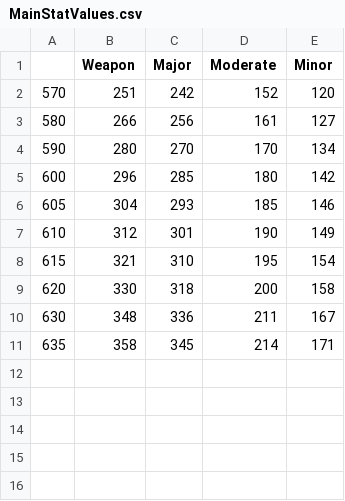
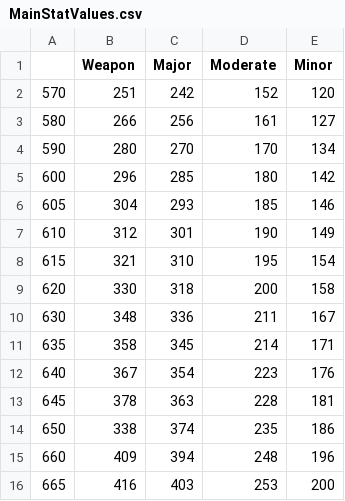
Before and after one commit to L9Sneaky/blmCalc_sneaky, a CSV file: XIVBLM/Tables/MainStatValues.csv, drawn as a sheet; the diff names each change by its address in the sheet, - before the commit and + after, or states it on an @@ line.

```diff
--- a/XIVBLM/Tables/MainStatValues.csv
+++ b/XIVBLM/Tables/MainStatValues.csv
+row 12: 640 | 367 | 354 | 223 | 176
+row 13: 645 | 378 | 363 | 228 | 181
+row 14: 650 | 338 | 374 | 235 | 186
+row 15: 660 | 409 | 394 | 248 | 196
+row 16: 665 | 416 | 403 | 253 | 200
```
Also changed, not shown: XIVBLM/Tables/Menu.csv, XIVBLM/Tables/SecondaryMinorValues.csv, 11 other files.
